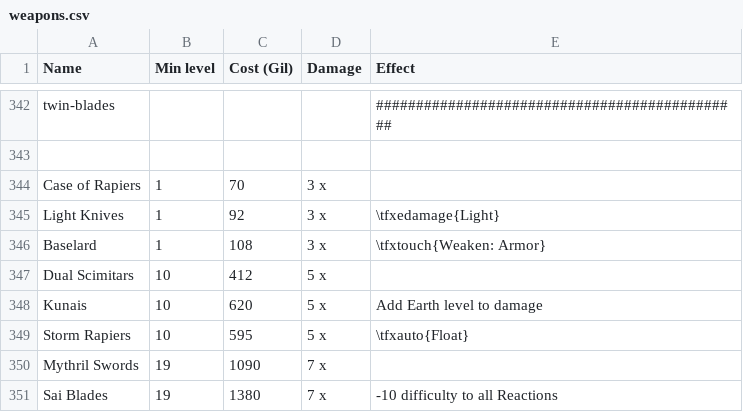
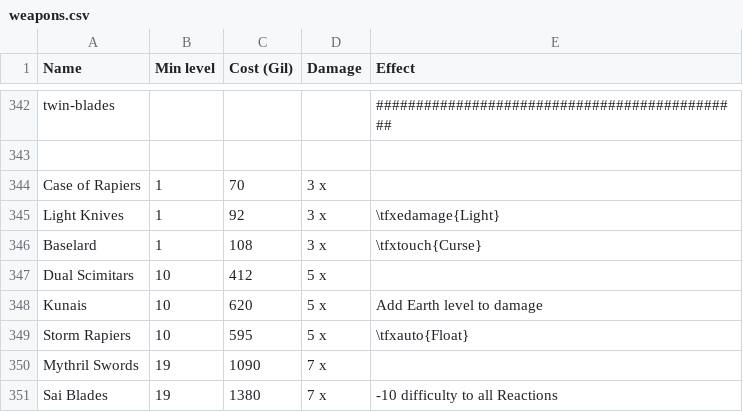
Before and after one commit to atmafox/FFRPG4e, a CSV file: core/revised/csv-input/weapons.csv, drawn as a sheet; only a part is shown, gaps mark what is left out; the diff covers the shown part only.

```diff
--- a/core/revised/csv-input/weapons.csv
+++ b/core/revised/csv-input/weapons.csv
@@ -432,3 +433,3 @@ Case of Rapiers,1,70,3 x,
 Light Knives,1,92,3 x,\tfxedamage{Light}
-Baselard,1,108,3 x,\tfxtouch{Weaken: Armor}
+Baselard,1,108,3 x,\tfxtouch{Curse}
 Dual Scimitars,10,412,5 x,
```
Also changed, not shown: 18 edited cells elsewhere in this file, 15 other files.
